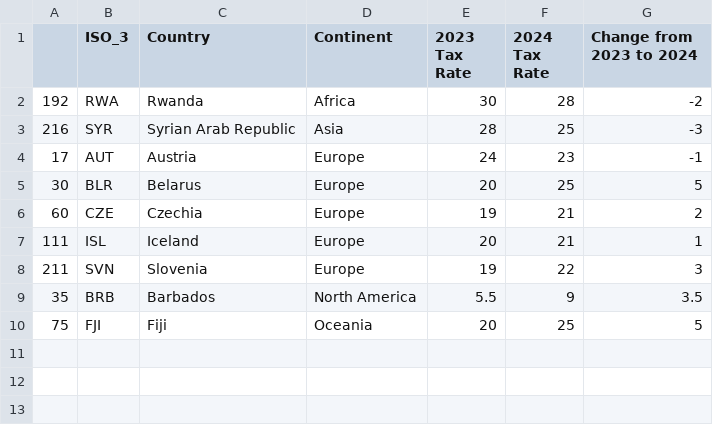
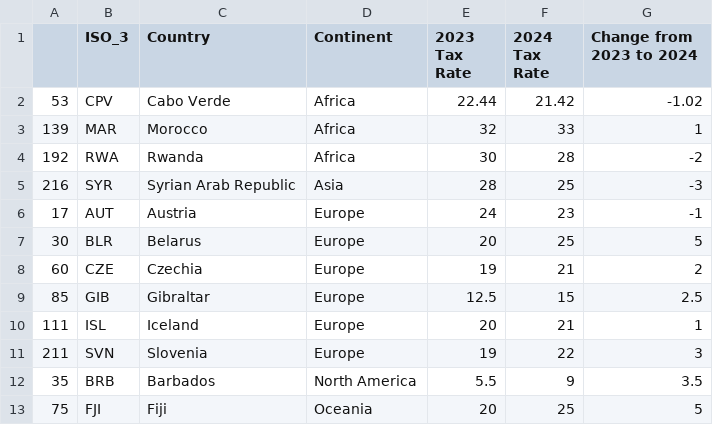
Before and after one commit to elkeasen/worldwide-corporate-tax-rates, a CSV file: final_outputs/rate_changes.csv, drawn as a sheet; the diff names each change by its address in the sheet, - before the commit and + after, or states it on an @@ line.

Commit message:
Pillar Two and  updated 2024 rates for some countries

```diff
--- a/final_outputs/rate_changes.csv
+++ b/final_outputs/rate_changes.csv
+row 2: 53 | CPV | Cabo Verde | Africa | 22.44 | 21.42 | -1.02
+row 3: 139 | MAR | Morocco | Africa | 32 | 33 | 1
+row 9: 85 | GIB | Gibraltar | Europe | 12.5 | 15 | 2.5
```
Also changed, not shown: final_data/final_data_2024_gdp_incomplete.csv, final_data/final_data_long.csv, 14 other files.
